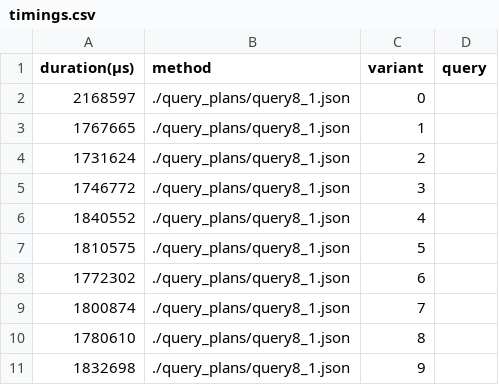
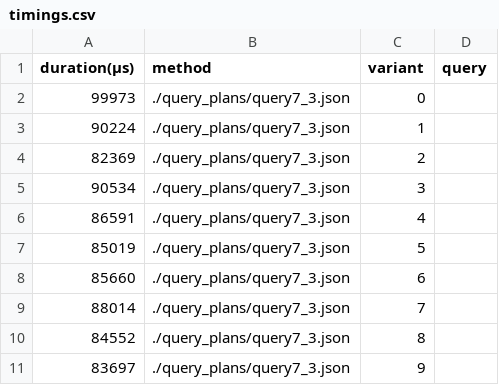
Before and after one commit to MaxVG-1849095/code-reproducability-yannakakis, a CSV file: max_experiments/imdb/timings.csv, drawn as a sheet.

```diff
--- a/max_experiments/imdb/timings.csv
+++ b/max_experiments/imdb/timings.csv
@@ -1,11 +1,11 @@
 duration(µs),method,variant,query
-2168597,./query_plans/query8_1.json,0
-1767665,./query_plans/query8_1.json,1
-1731624,./query_plans/query8_1.json,2
-1746772,./query_plans/query8_1.json,3
-1840552,./query_plans/query8_1.json,4
-1810575,./query_plans/query8_1.json,5
-1772302,./query_plans/query8_1.json,6
-1800874,./query_plans/query8_1.json,7
-1780610,./query_plans/query8_1.json,8
-1832698,./query_plans/query8_1.json,9
+99973,./query_plans/query7_3.json,0
+90224,./query_plans/query7_3.json,1
+82369,./query_plans/query7_3.json,2
+90534,./query_plans/query7_3.json,3
+86591,./query_plans/query7_3.json,4
+85019,./query_plans/query7_3.json,5
+85660,./query_plans/query7_3.json,6
+88014,./query_plans/query7_3.json,7
+84552,./query_plans/query7_3.json,8
+83697,./query_plans/query7_3.json,9
```
Also changed, not shown: 5 other files.
